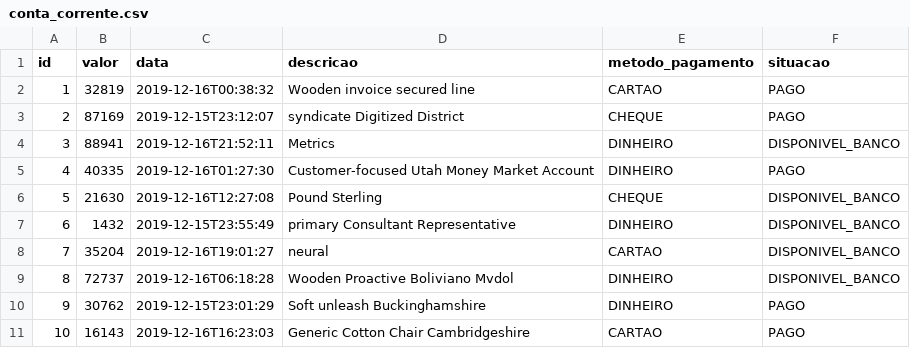
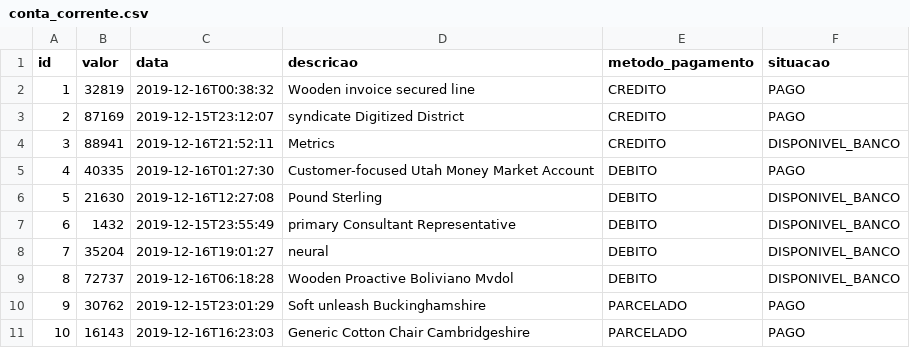
Before and after one commit to diegodourado555/funpark, a CSV file: src/main/resources/config/liquibase/fake-data/conta_corrente.csv, drawn as a sheet.

```diff
--- a/src/main/resources/config/liquibase/fake-data/conta_corrente.csv
+++ b/src/main/resources/config/liquibase/fake-data/conta_corrente.csv
@@ -1,11 +1,11 @@
 id;valor;data;descricao;metodo_pagamento;situacao
-1;32819;2019-12-16T00:38:32;Wooden invoice secured line;CARTAO;PAGO
-2;87169;2019-12-15T23:12:07;syndicate Digitized District;CHEQUE;PAGO
-3;88941;2019-12-16T21:52:11;Metrics;DINHEIRO;DISPONIVEL_BANCO
-4;40335;2019-12-16T01:27:30;Customer-focused Utah Money Market Account;DINHEIRO;PAGO
-5;21630;2019-12-16T12:27:08;Pound Sterling;CHEQUE;DISPONIVEL_BANCO
-6;1432;2019-12-15T23:55:49;primary Consultant Representative;DINHEIRO;DISPONIVEL_BANCO
-7;35204;2019-12-16T19:01:27;neural;CARTAO;DISPONIVEL_BANCO
-8;72737;2019-12-16T06:18:28;Wooden Proactive Boliviano Mvdol;DINHEIRO;DISPONIVEL_BANCO
-9;30762;2019-12-15T23:01:29;Soft unleash Buckinghamshire;DINHEIRO;PAGO
-10;16143;2019-12-16T16:23:03;Generic Cotton Chair Cambridgeshire;CARTAO;PAGO
+1;32819;2019-12-16T00:38:32;Wooden invoice secured line;CREDITO;PAGO
+2;87169;2019-12-15T23:12:07;syndicate Digitized District;CREDITO;PAGO
+3;88941;2019-12-16T21:52:11;Metrics;CREDITO;DISPONIVEL_BANCO
+4;40335;2019-12-16T01:27:30;Customer-focused Utah Money Market Account;DEBITO;PAGO
+5;21630;2019-12-16T12:27:08;Pound Sterling;DEBITO;DISPONIVEL_BANCO
+6;1432;2019-12-15T23:55:49;primary Consultant Representative;DEBITO;DISPONIVEL_BANCO
+7;35204;2019-12-16T19:01:27;neural;DEBITO;DISPONIVEL_BANCO
+8;72737;2019-12-16T06:18:28;Wooden Proactive Boliviano Mvdol;DEBITO;DISPONIVEL_BANCO
+9;30762;2019-12-15T23:01:29;Soft unleash Buckinghamshire;PARCELADO;PAGO
+10;16143;2019-12-16T16:23:03;Generic Cotton Chair Cambridgeshire;PARCELADO;PAGO
```
Also changed, not shown: src/main/resources/config/liquibase/data/authority.csv, src/main/resources/config/liquibase/data/user_authority.csv, 29 other files.
